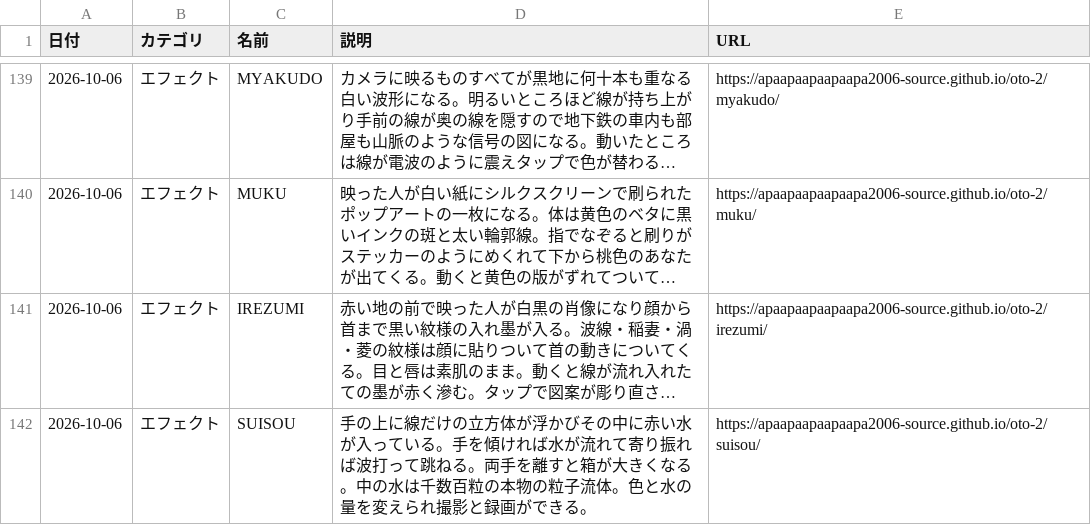
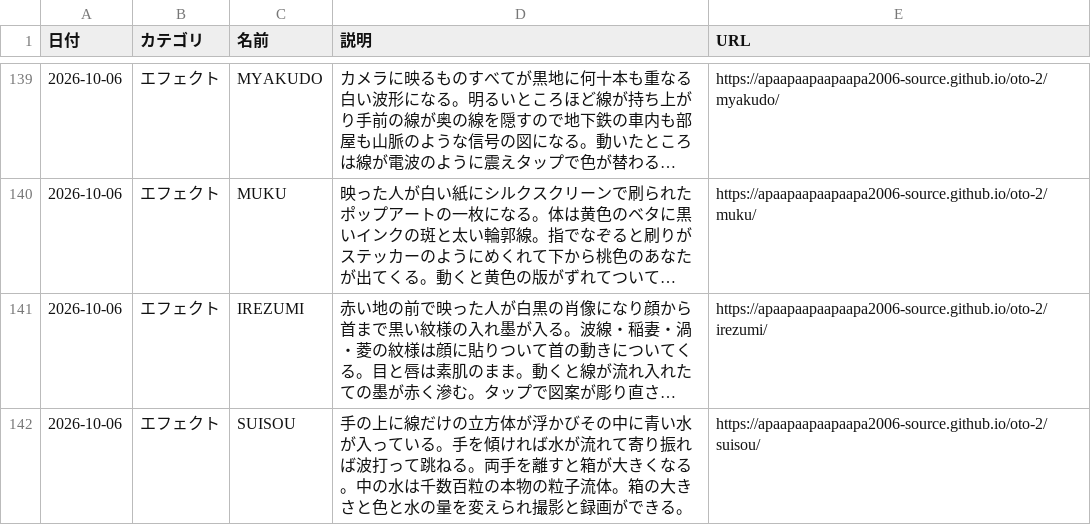
Before and after one commit to apaapaapaapaapa2006-source/oto-2, a CSV file: works.csv, drawn as a sheet; only a part is shown, gaps mark what is left out; long unchanged cells end in …; the diff names each change by its address in the sheet, - before the commit and + after, or states it on an @@ line.

```diff
--- a/works.csv
+++ b/works.csv
-D142 (説明): …その中に赤い水が入っている。手を傾ければ水が流れて寄り振れば波打って跳ねる。両手を離すと箱が大きくなる。中の水は千数百粒の本物の粒子流体。色と水の…
+D142 (説明): …その中に青い水が入っている。手を傾ければ水が流れて寄り振れば波打って跳ねる。両手を離すと箱が大きくなる。中の水は千数百粒の本物の粒子流体。箱の大きさと色と水の…
```
Also changed, not shown: 3 other files.
